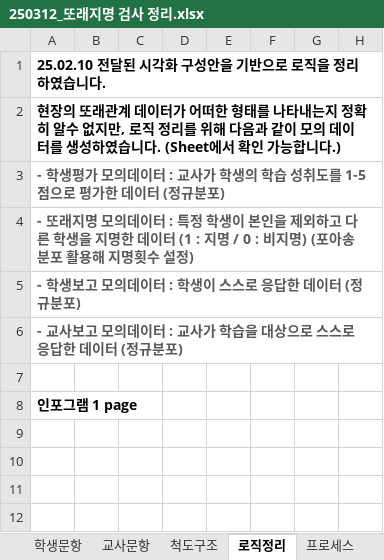
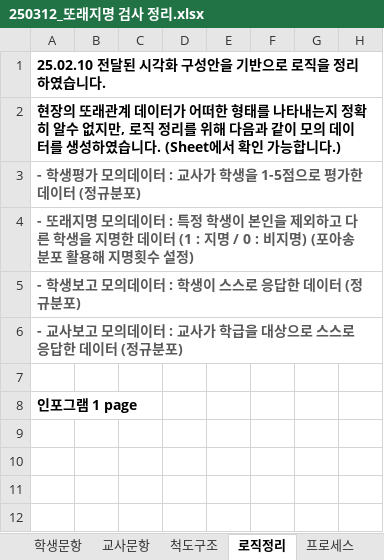
Before and after one commit to Byumin/peer, an Excel workbook: 250312_또래지명 검사 정리.xlsx, sheet 로직정리, drawn as a sheet; only a part is shown; values as stored, in another font and other column widths than the file's, no borders; charts and pictures not drawn; the diff names each change by its address in the sheet, - before the commit and + after, or states it on an @@ line.

```diff
--- a/250312_또래지명 검사 정리.xlsx (sheet 로직정리)
+++ b/250312_또래지명 검사 정리.xlsx (sheet 로직정리)
-A3: …가 학생의 학습 성취도를 1-5점으…
+A3: …가 학생을 1-5점으…
-A6: …사가 학습을 대상…
+A6: …사가 학급을 대상…
```
Also changed, not shown: 5 other files.
